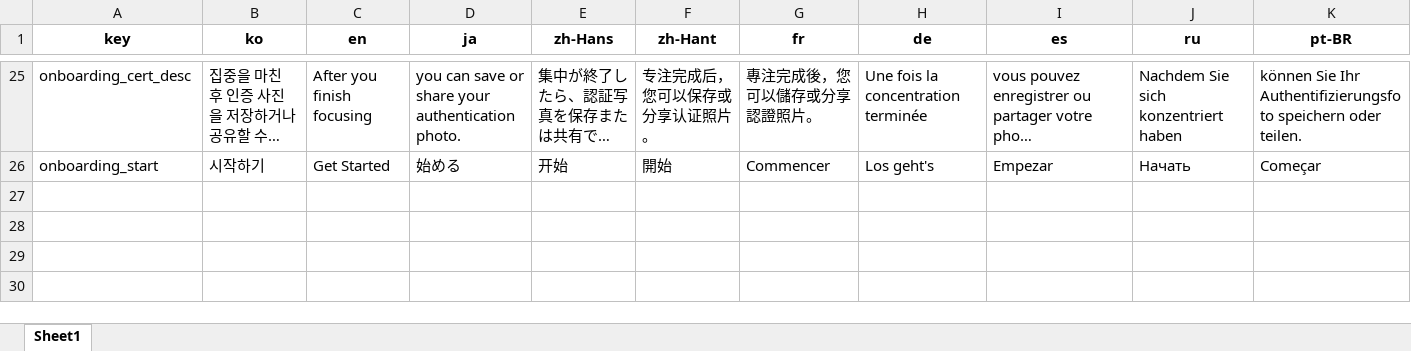
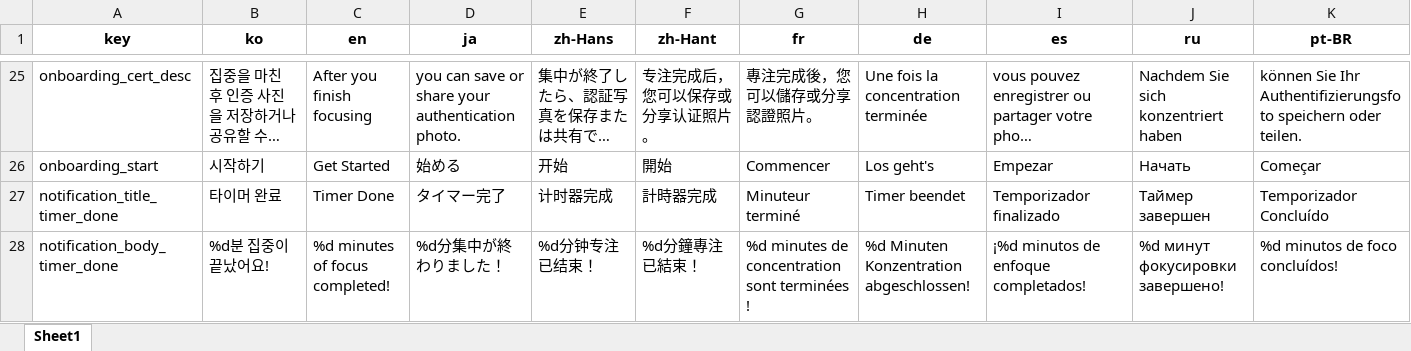
Before and after one commit to seu11ee/TimerStamp, an Excel workbook: l10n/localization_20_languages.xlsx, sheet Sheet1, drawn as a sheet; only a part is shown, gaps mark what is left out; long unchanged cells end in …; values as stored, in another font and other column widths than the file's, no borders; rows hold the shown columns only; the diff names each change by its address in the sheet, - before the commit and + after, or states it on an @@ line.

```diff
--- a/l10n/localization_20_languages.xlsx (sheet Sheet1)
+++ b/l10n/localization_20_languages.xlsx (sheet Sheet1)
+row 27: notification_title_timer_done | 타이머 완료 | Timer Done | タイマー完了 | 计时器完成 | 計時器完成 | Minuteur terminé | Timer beendet | Temporizador finalizado | Таймер завершен | Temporizador Concluído
+row 28: notification_body_timer_done | %d분 집중이 끝났어요! | %d minutes of focus completed! | %d分集中が終わりました！ | %d分钟专注已结束！ | %d分鐘專注已結束！ | %d minutes de concentration sont terminées ! | %d Minuten Konzentration abgeschlossen! | ¡%d minutos de enfoque completados! | %d минут фокусировки завершено! | %d minutos de foco concluídos!
```
Also changed, not shown: 41 other files.
